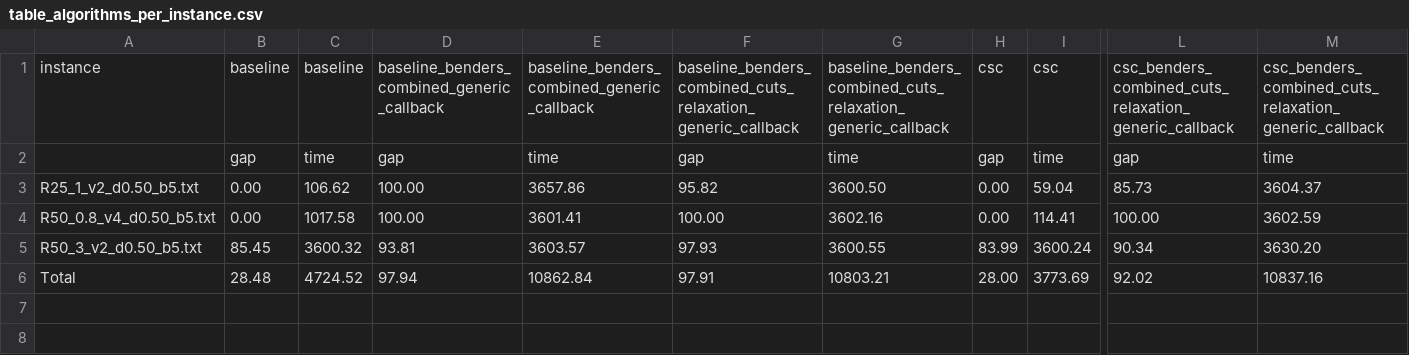
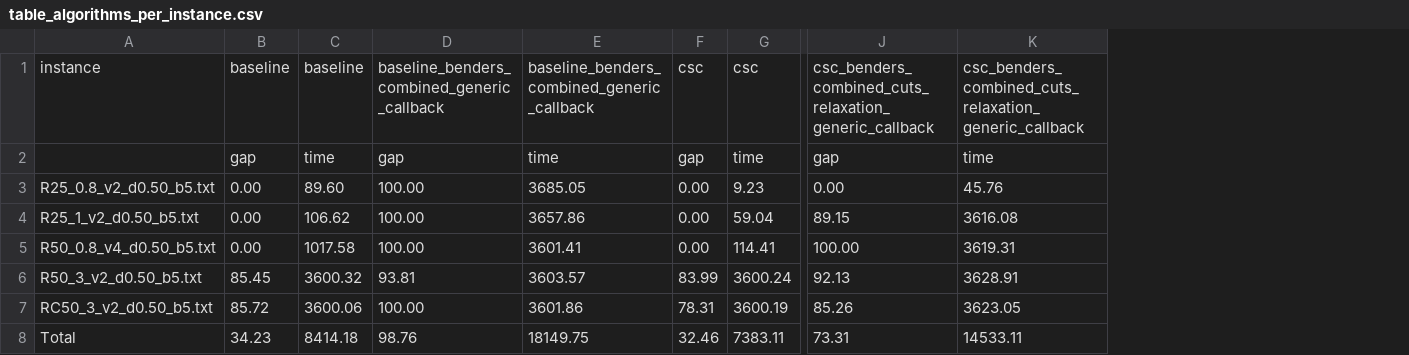
Before and after one commit to assuncao-lucas/msca-humanitarian-optimization, a CSV file: tables/CSV/table_algorithms_per_instance.csv, drawn as a sheet; only a part is shown, gaps mark what is left out; removed rows and columns are numbered as before the commit, all else as after; rows hold the shown columns only; the diff covers the shown part only; the diff names each change by its address in the sheet, - before the commit and + after, or states it on an @@ line.

```diff
--- a/tables/CSV/table_algorithms_per_instance.csv
+++ b/tables/CSV/table_algorithms_per_instance.csv
-column F, rows 1-6: baseline_benders_combined_cuts_relaxation_generic_callback | gap | 95.82 | 100.00 | 97.93 | 97.91
-column G, rows 1-6: baseline_benders_combined_cuts_relaxation_generic_callback | time | 3600.50 | 3602.16 | 3600.55 | 10803.21
-column M, rows 1-6: csc_benders_combined_cuts_relaxation_generic_callback | time | 3604.37 | 3602.59 | 3630.20 | 10837.16
+column K, rows 1-2: csc_benders_combined_cuts_relaxation_generic_callback | time; rows 4-6: 3616.08 | 3619.31 | 3628.91; row 8: 14533.11
+row 3: R25_0.8_v2_d0.50_b5.txt | 0.00 | 89.60 | 100.00 | 3685.05 | 0.00 | 9.23 | 0.00 | 45.76
-J4: 85.73
+J4: 89.15
-J6: 90.34
+J6: 92.13
+row 7: RC50_3_v2_d0.50_b5.txt | 85.72 | 3600.06 | 100.00 | 3601.86 | 78.31 | 3600.19 | 85.26 | 3623.05
-B8: 28.48
+B8: 34.23
-C8: 4724.52
+C8: 8414.18
-D8: 97.94
+D8: 98.76
-E8: 10862.84
+E8: 18149.75
-F8: 28.00
+F8: 32.46
-G8: 3773.69
+G8: 7383.11
-J8: 92.02
+J8: 73.31
```
Also changed, not shown: 2 edited cells elsewhere in this file, 10 other files.
